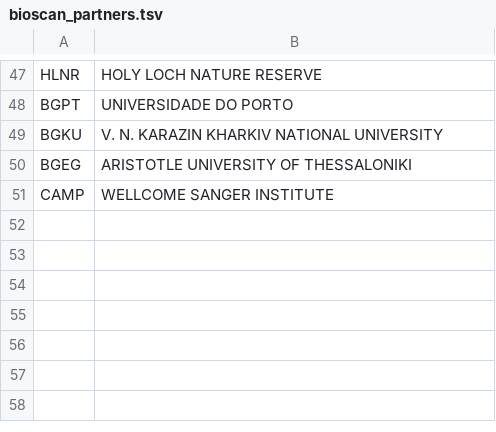
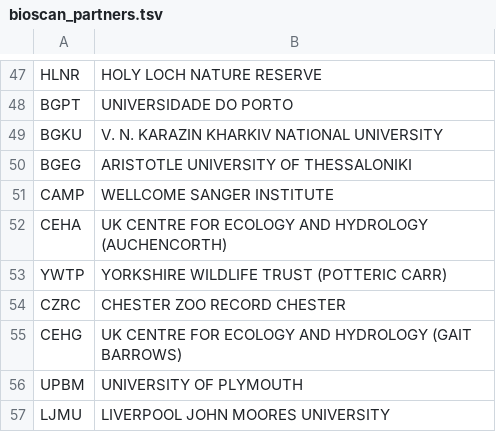
Before and after one commit to sanger-tol/bioscan_anospp_metadata, a TSV file: data/bioscan_partners.tsv, drawn as a sheet; only a part is shown, gaps mark what is left out.

Commit message:
G12 check logic update to bioscan

```diff
--- a/data/bioscan_partners.tsv
+++ b/data/bioscan_partners.tsv
@@ -51 +51,7 @@ BGEG	ARISTOTLE UNIVERSITY OF THESSALONIKI
 CAMP	WELLCOME SANGER INSTITUTE
+CEHA	UK CENTRE FOR ECOLOGY AND HYDROLOGY (AUCHENCORTH)
+YWTP	YORKSHIRE WILDLIFE TRUST (POTTERIC CARR)
+CZRC	CHESTER ZOO RECORD CHESTER
+CEHG	UK CENTRE FOR ECOLOGY AND HYDROLOGY (GAIT BARROWS)
+UPBM	UNIVERSITY OF PLYMOUTH
+LJMU	LIVERPOOL JOHN MOORES UNIVERSITY
```
Also changed, not shown: 1 other file.
